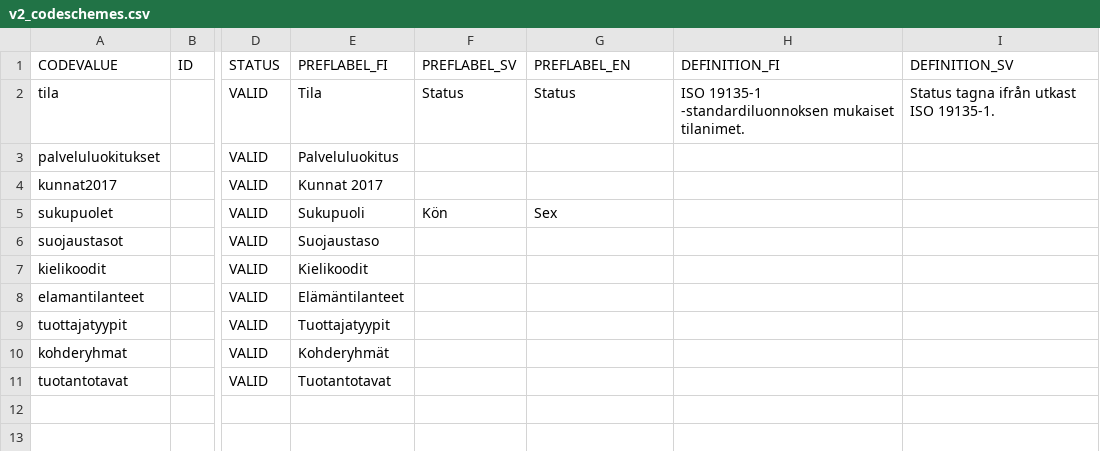
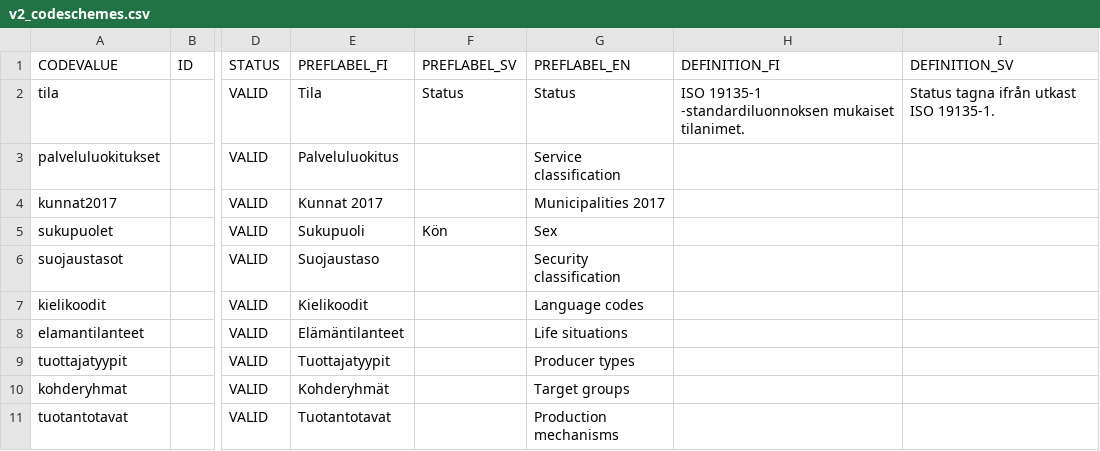
Before and after one commit to VRK-YTI/yti-codelist-content-intake-service, a CSV file: src/main/resources/codeschemes/v2_codeschemes.csv, drawn as a sheet; only a part is shown, gaps mark what is left out; the diff names each change by its address in the sheet, - before the commit and + after, or states it on an @@ line.

Commit message:
Adding English localizations to example schemes.

```diff
--- a/src/main/resources/codeschemes/v2_codeschemes.csv
+++ b/src/main/resources/codeschemes/v2_codeschemes.csv
-G3 (PREFLABEL_EN): (empty)
+G3 (PREFLABEL_EN): Service classification
-G4 (PREFLABEL_EN): (empty)
+G4 (PREFLABEL_EN): Municipalities 2017
-G6 (PREFLABEL_EN): (empty)
+G6 (PREFLABEL_EN): Security classification
-G7 (PREFLABEL_EN): (empty)
+G7 (PREFLABEL_EN): Language codes
-G8 (PREFLABEL_EN): (empty)
+G8 (PREFLABEL_EN): Life situations
-G9 (PREFLABEL_EN): (empty)
+G9 (PREFLABEL_EN): Producer types
-G10 (PREFLABEL_EN): (empty)
+G10 (PREFLABEL_EN): Target groups
-G11 (PREFLABEL_EN): (empty)
+G11 (PREFLABEL_EN): Production mechanisms
```
